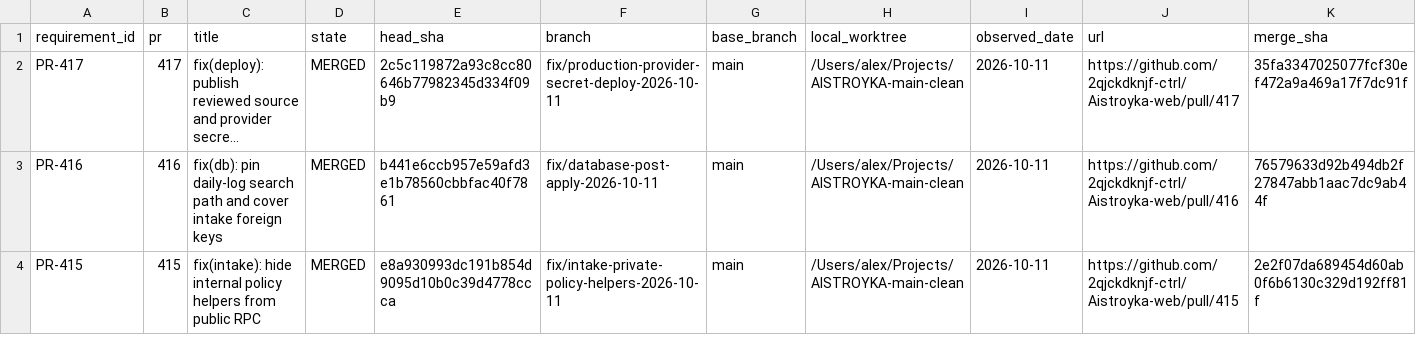
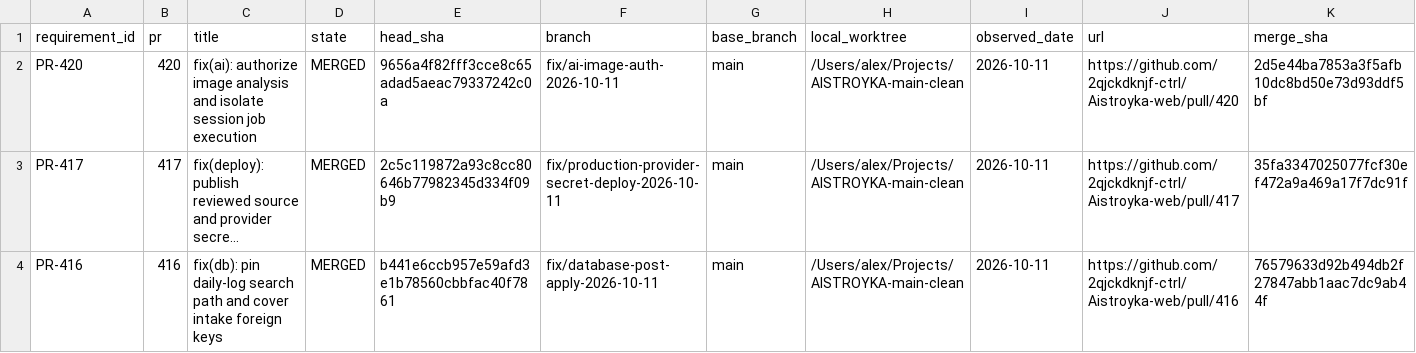
Before and after one commit to 2qjckdknjf-ctrl/Aistroyka-web, a CSV file: docs/tasks/ACTIVE_WORK_REGISTRY.csv, drawn as a sheet; only a part is shown; the shorter side is filled out with more unchanged rows; long unchanged cells end in …; the diff names each change by its address in the sheet, - before the commit and + after, or states it on an @@ line.

Commit message:
fix(db): isolate portal media and make AI results client-read-only

```diff
--- a/docs/tasks/ACTIVE_WORK_REGISTRY.csv
+++ b/docs/tasks/ACTIVE_WORK_REGISTRY.csv
+row 2: PR-420 | 420 | fix(ai): authorize image analysis and isolate session job execution | MERGED | 9656a4f82fff3cce8c65adad5aeac79337242c0a | fix/ai-image-auth-2026-10-11 | main | /Users/alex/Projects/AISTROYKA-main-clean | 2026-10-11 | https://github.com/2qjckdknjf-ctrl/Aistroyka-web/pull/420 | 2d5e44ba7853a3f5afb10dc8bd50e73d93ddf5bf
```
Also changed, not shown: 11 other files.
